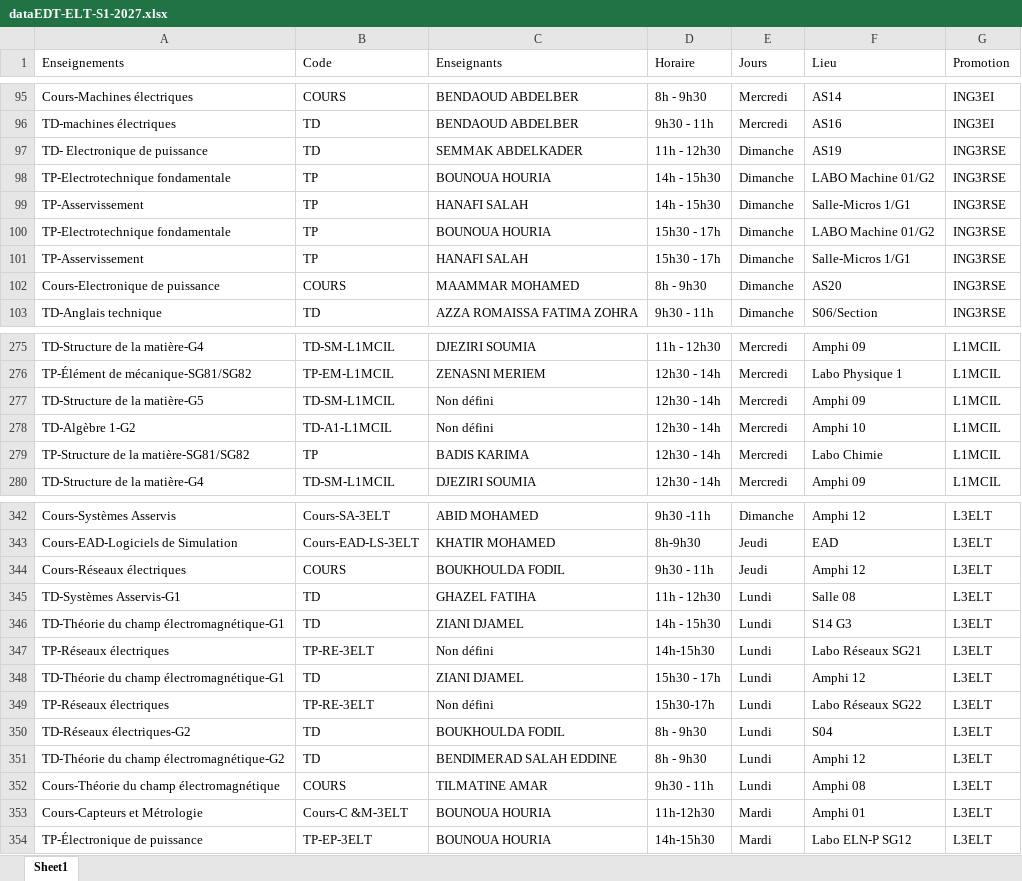
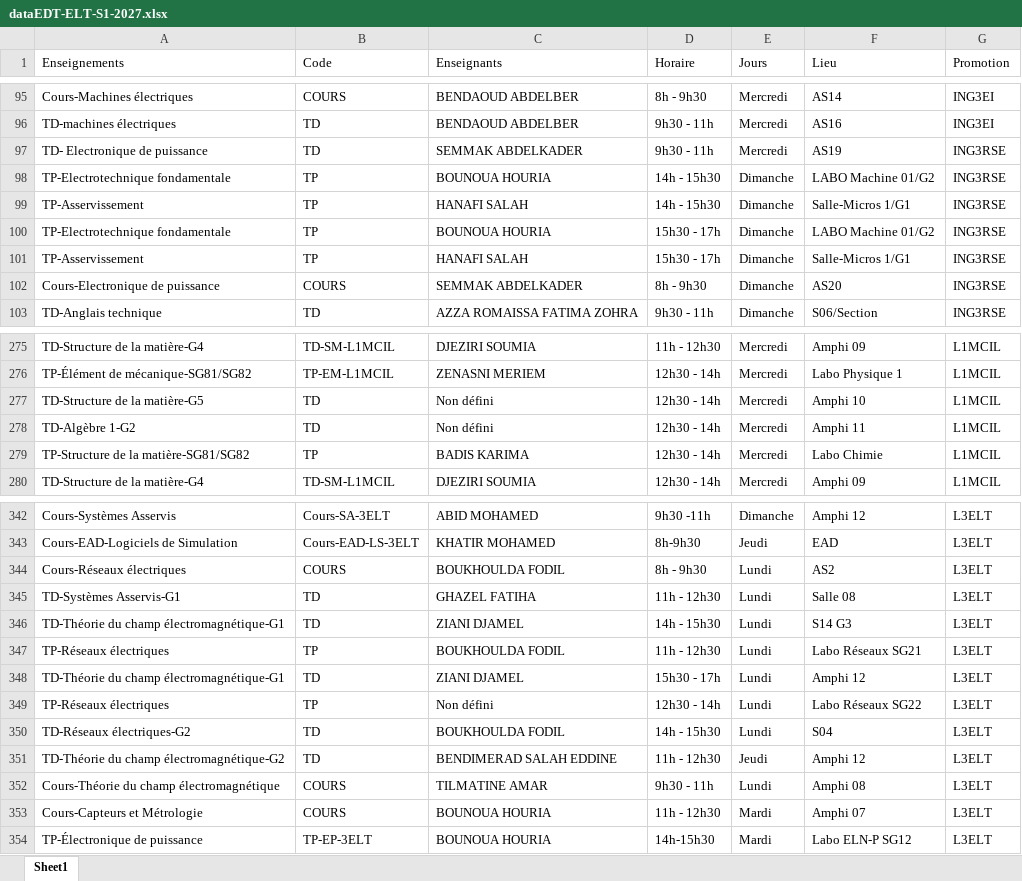
Before and after one commit to EDT-ELT-DEPARTMENT/Emplois-du-temps-2026-2027, an Excel workbook: dataEDT-ELT-S1-2027.xlsx, sheet Sheet1, drawn as a sheet; only a part is shown, gaps mark what is left out; values as stored, in another font and other column widths than the file's, no borders; the diff covers the shown part only; the diff names each change by its address in the sheet, - before the commit and + after, or states it on an @@ line.

Commit message:
Add files via upload

```diff
--- a/dataEDT-ELT-S1-2027.xlsx (sheet Sheet1)
+++ b/dataEDT-ELT-S1-2027.xlsx (sheet Sheet1)
-D97 (Horaire): 11h - 12h30
+D97 (Horaire): 9h30 - 11h
-E97 (Jours): Dimanche
+E97 (Jours): Mercredi
-C102 (Enseignants): MAAMMAR MOHAMED
+C102 (Enseignants): SEMMAK ABDELKADER
-B277 (Code): TD-SM-L1MCIL
+B277 (Code): TD
-F277 (Lieu): Amphi 09
+F277 (Lieu): Amphi 10
-B278 (Code): TD-A1-L1MCIL
+B278 (Code): TD
-F278 (Lieu): Amphi 10
+F278 (Lieu): Amphi 11
-D344 (Horaire): 9h30 - 11h
+D344 (Horaire): 8h - 9h30
-E344 (Jours): Jeudi
+E344 (Jours): Lundi
-F344 (Lieu): Amphi 12
+F344 (Lieu): AS2
-B347 (Code): TP-RE-3ELT
+B347 (Code): TP
-C347 (Enseignants): Non défini
+C347 (Enseignants): BOUKHOULDA FODIL
-D347 (Horaire): 14h-15h30
+D347 (Horaire): 11h - 12h30
-B349 (Code): TP-RE-3ELT
+B349 (Code): TP
-D349 (Horaire): 15h30-17h
+D349 (Horaire): 12h30 - 14h
-D350 (Horaire): 8h - 9h30
+D350 (Horaire): 14h - 15h30
-D351 (Horaire): 8h - 9h30
+D351 (Horaire): 11h - 12h30
-E351 (Jours): Lundi
+E351 (Jours): Jeudi
-B353 (Code): Cours-C &M-3ELT
+B353 (Code): COURS
-D353 (Horaire): 11h-12h30
+D353 (Horaire): 11h - 12h30
-F353 (Lieu): Amphi 01
+F353 (Lieu): Amphi 07
```
Also changed, not shown: 10 edited cells elsewhere in this sheet.
